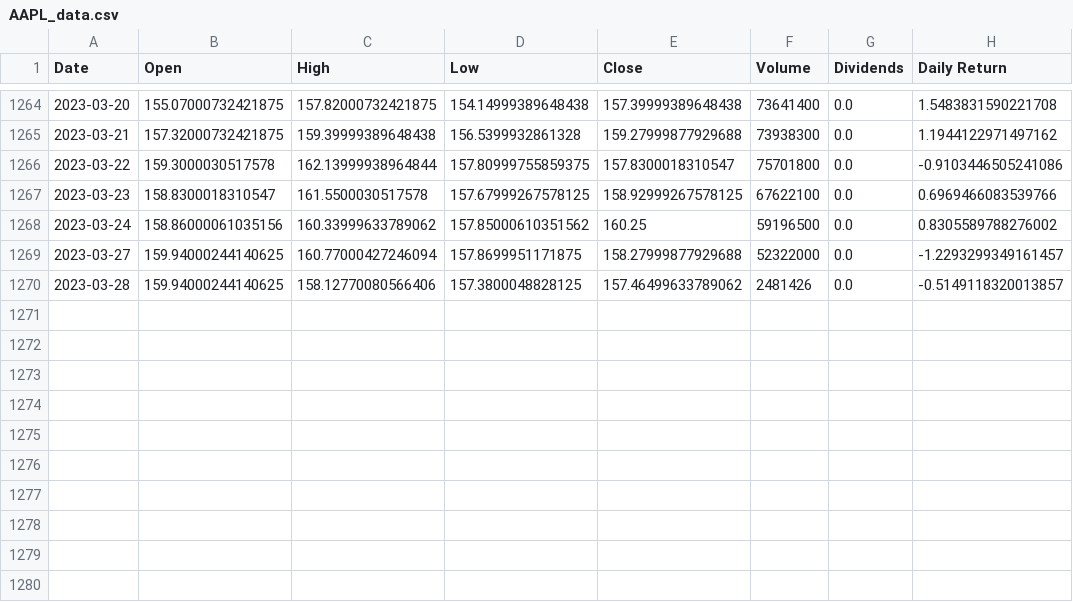
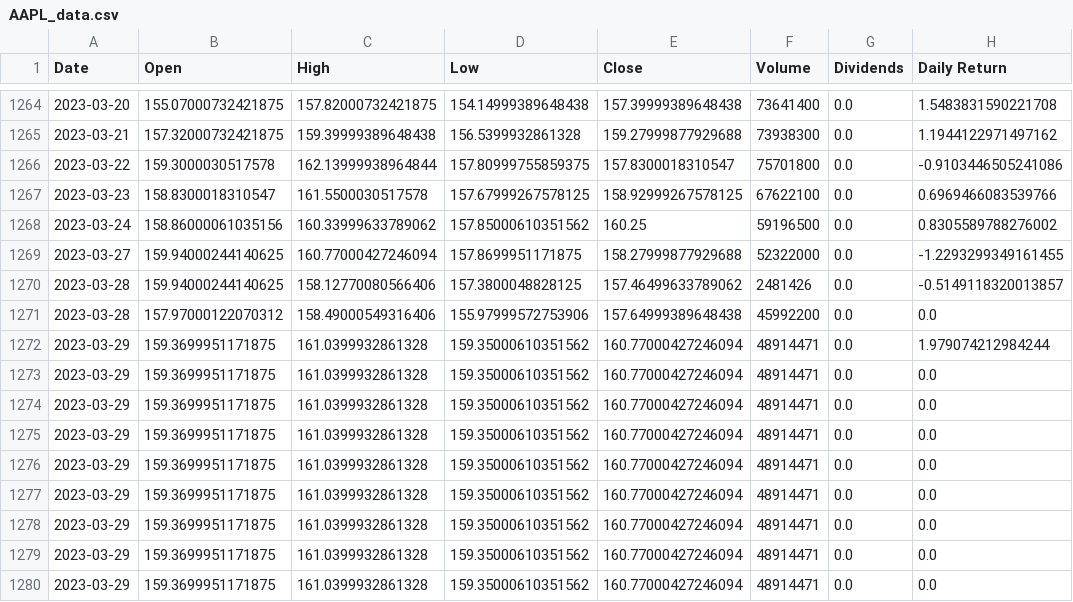
Before and after one commit to StAandrew/SNS_server, a CSV file: Datasets/AAPL_data.csv, drawn as a sheet; only a part is shown, gaps mark what is left out.

```diff
--- a/Datasets/AAPL_data.csv
+++ b/Datasets/AAPL_data.csv
@@ -1268,3 +1268,13 @@ Date,Open,High,Low,Close,Volume,Dividends,Daily Return
 2023-03-24,158.86000061035156,160.33999633789062,157.85000610351562,160.25,59196500,0.0,0.8305589788276002
-2023-03-27,159.94000244140625,160.77000427246094,157.8699951171875,158.27999877929688,52322000,0.0,-1.2293299349161457
+2023-03-27,159.94000244140625,160.77000427246094,157.8699951171875,158.27999877929688,52322000,0.0,-1.2293299349161455
 2023-03-28,159.94000244140625,158.12770080566406,157.3800048828125,157.46499633789062,2481426,0.0,-0.5149118320013857
+2023-03-28,157.97000122070312,158.49000549316406,155.97999572753906,157.64999389648438,45992200,0.0,0.0
+2023-03-29,159.3699951171875,161.0399932861328,159.35000610351562,160.77000427246094,48914471,0.0,1.979074212984244
+2023-03-29,159.3699951171875,161.0399932861328,159.35000610351562,160.77000427246094,48914471,0.0,0.0
+2023-03-29,159.3699951171875,161.0399932861328,159.35000610351562,160.77000427246094,48914471,0.0,0.0
+2023-03-29,159.3699951171875,161.0399932861328,159.35000610351562,160.77000427246094,48914471,0.0,0.0
+2023-03-29,159.3699951171875,161.0399932861328,159.35000610351562,160.77000427246094,48914471,0.0,0.0
+2023-03-29,159.3699951171875,161.0399932861328,159.35000610351562,160.77000427246094,48914471,0.0,0.0
+2023-03-29,159.3699951171875,161.0399932861328,159.35000610351562,160.77000427246094,48914471,0.0,0.0
+2023-03-29,159.3699951171875,161.0399932861328,159.35000610351562,160.77000427246094,48914471,0.0,0.0
+2023-03-29,159.3699951171875,161.0399932861328,159.35000610351562,160.77000427246094,48914471,0.0,0.0
```
Also changed, not shown: Datasets/PLTR_data.csv, Datasets/URA_data.csv, 7 other files.
